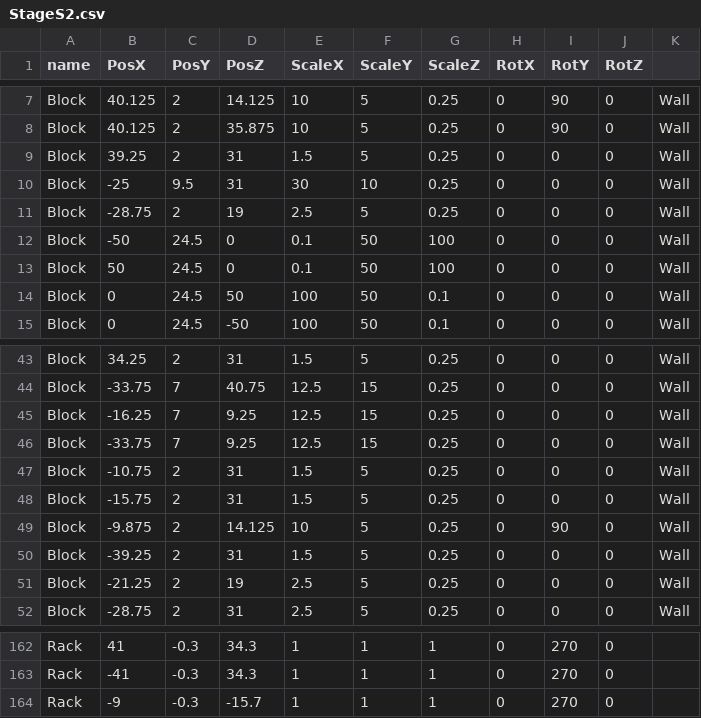
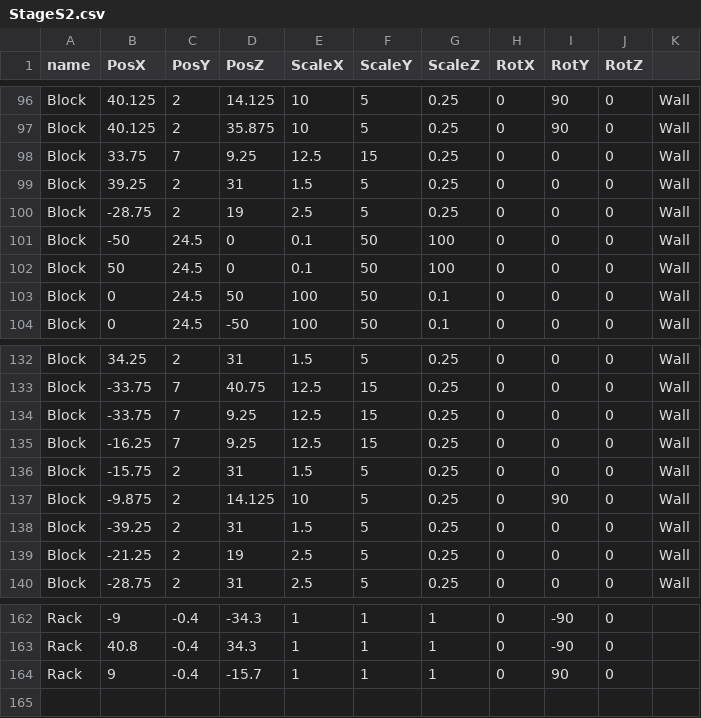
Before and after one commit to Maru40/HideRecovery, a CSV file: HideRecovery/media/MapDatas/StageS2.csv, drawn as a sheet; only a part is shown, gaps mark what is left out; the diff covers the shown part only; the diff names each change by its address in the sheet, - before the commit and + after, or states it on an @@ line.

```diff
--- a/HideRecovery/media/MapDatas/StageS2.csv
+++ b/HideRecovery/media/MapDatas/StageS2.csv
@@ row 18 moved to row 98: Block @@
@@ row 10 moved to row 106: Block @@
@@ row 46 moved to row 134: Block @@
@@ row 47 moved to row 127: Block @@
-B162 (PosX): 41
+B162 (PosX): -9
-C162:C164 (PosY): -0.3
+C162:C164 (PosY): -0.4
-D162 (PosZ): 34.3
+D162 (PosZ): -34.3
-I162:I163 (RotY): 270
+I162:I163 (RotY): -90
-B163 (PosX): -41
+B163 (PosX): 40.8
-B164 (PosX): -9
+B164 (PosX): 9
-I164 (RotY): 270
+I164 (RotY): 90
```
Also changed, not shown: 111 moved rows and 48 edited cells elsewhere in this file.
